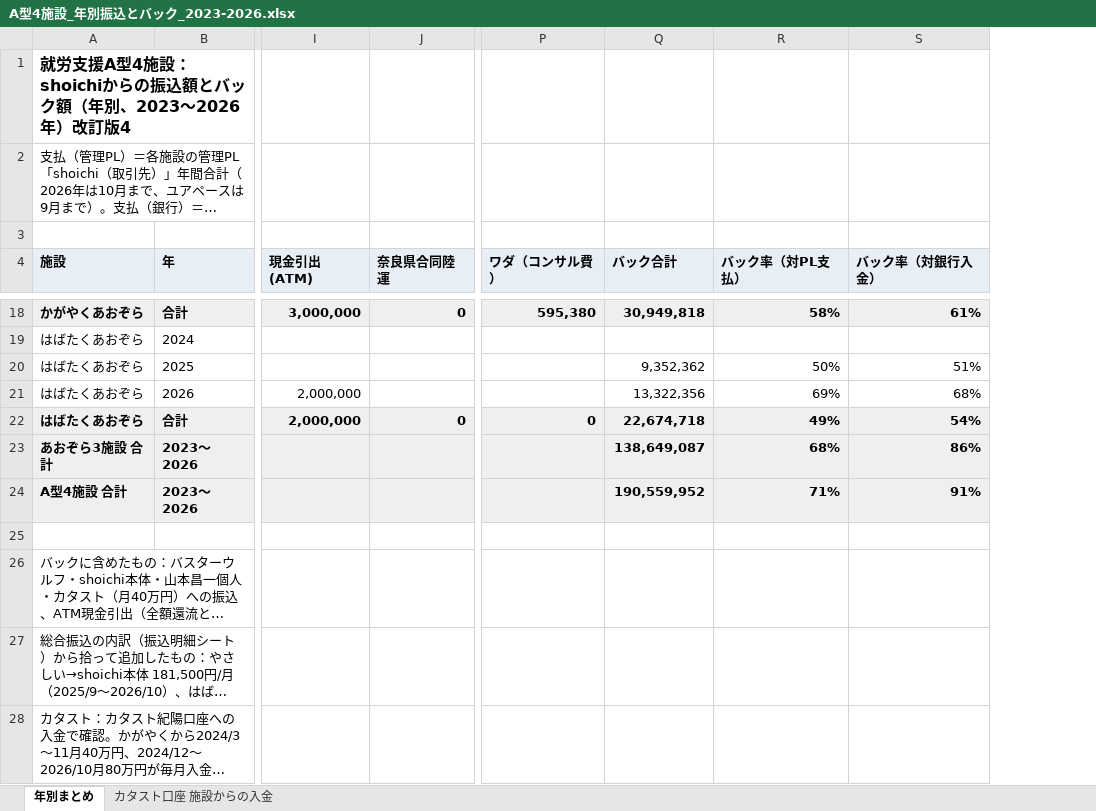
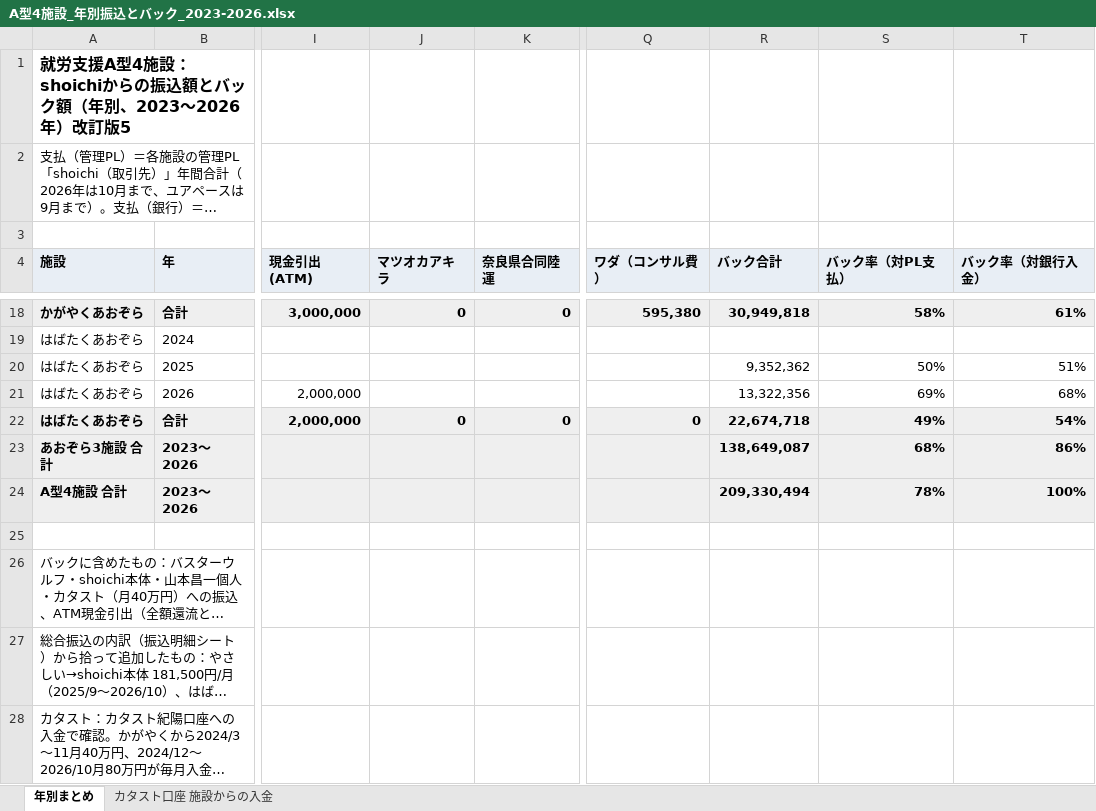
Before and after one commit to shoichiya-coder/apro-lottery, an Excel workbook: output/A型4施設_年別振込とバック_2023-2026.xlsx, sheet 年別まとめ, drawn as a sheet; only a part is shown, gaps mark what is left out; long unchanged cells end in …; values as stored, in another font and other column widths than the file's, no borders; addresses are those after the commit; the diff covers the shown part only; the diff names each change by its address in the sheet, - before the commit and + after, or states it on an @@ line.

```diff
--- a/output/A型4施設_年別振込とバック_2023-2026.xlsx (sheet 年別まとめ)
+++ b/output/A型4施設_年別振込とバック_2023-2026.xlsx (sheet 年別まとめ)
+column J (マツオカアキラ), rows 18-22: 0 |  |  |  | 0
-A1 (施設): …）改訂版4
+A1 (施設): …）改訂版5
-R24 (バック合計): 190,559,952
+R24 (バック合計): 209,330,494
-S24 (バック率（対PL支払）): 71%
+S24 (バック率（対PL支払）): 78%
-T24 (バック率（対銀行入金）): 91%
+T24 (バック率（対銀行入金）): 100%
```
Also changed, not shown: 1 added row and 10 edited cells elsewhere in this sheet.
